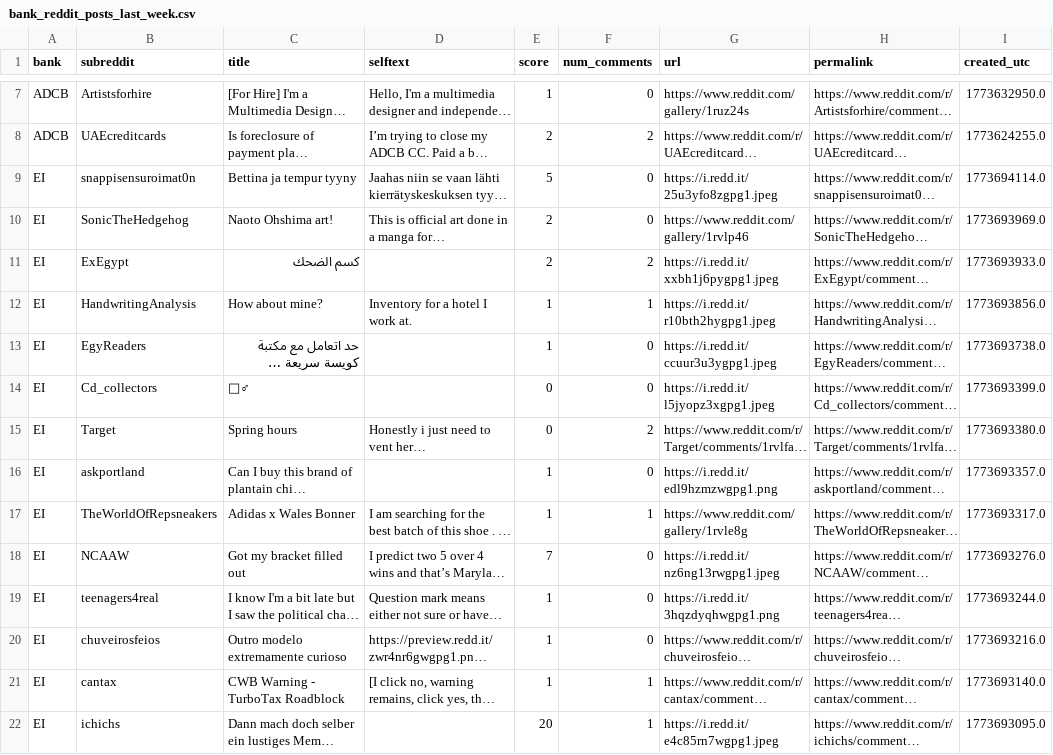
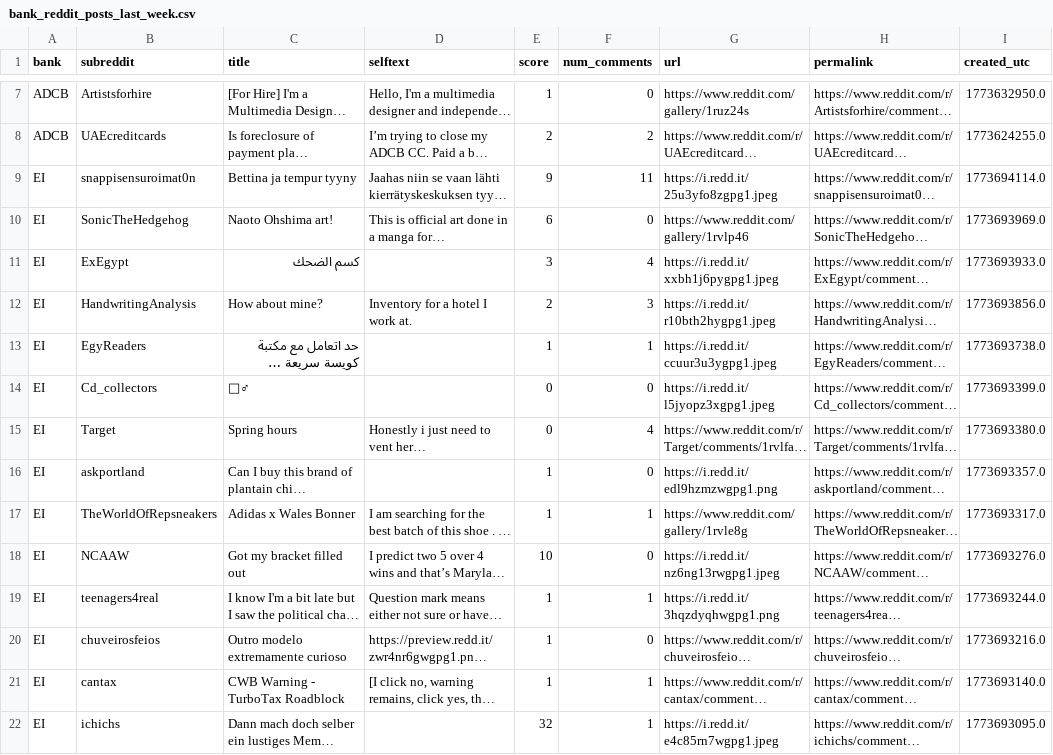
Before and after one commit to felixabraham670706/reddit_sentiment, a CSV file: bank_reddit_posts_last_week.csv, drawn as a sheet; only a part is shown, gaps mark what is left out; long unchanged cells end in …; the diff covers the shown part only; the diff names each change by its address in the sheet, - before the commit and + after, or states it on an @@ line.

```diff
--- a/bank_reddit_posts_last_week.csv
+++ b/bank_reddit_posts_last_week.csv
-E9 (score): 5
+E9 (score): 9
-F9 (num_comments): 0
+F9 (num_comments): 11
-E10 (score): 2
+E10 (score): 6
-E11 (score): 2
+E11 (score): 3
-F11 (num_comments): 2
+F11 (num_comments): 4
-E12 (score): 1
+E12 (score): 2
-F12 (num_comments): 1
+F12 (num_comments): 3
-F13 (num_comments): 0
+F13 (num_comments): 1
-F15 (num_comments): 2
+F15 (num_comments): 4
-E18 (score): 7
+E18 (score): 10
-F19 (num_comments): 0
+F19 (num_comments): 1
-E22 (score): 20
+E22 (score): 32
```
Also changed, not shown: 23 edited cells elsewhere in this file, 1 other file.
